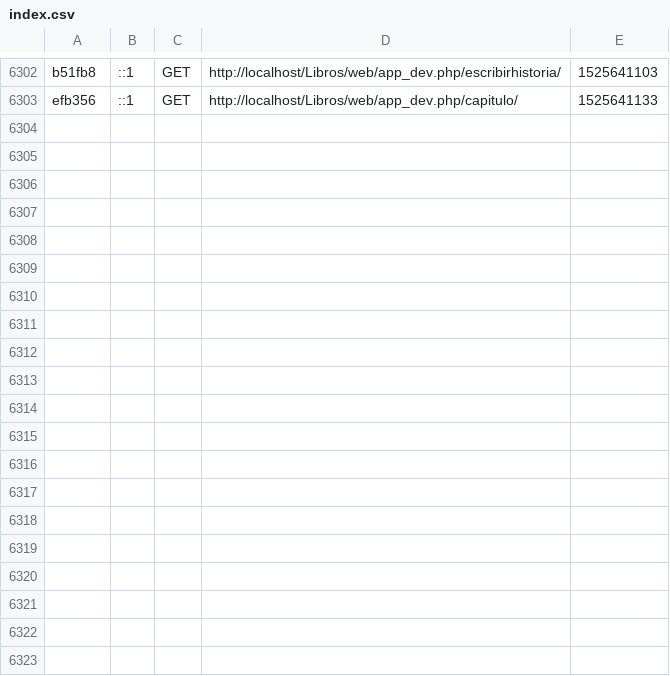
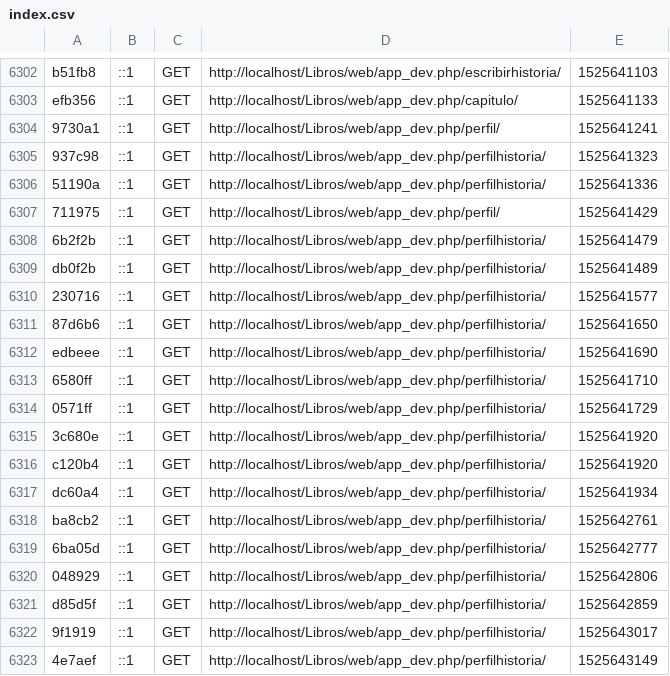
Before and after one commit to ainalm/Libros, a CSV file: app/cache/dev/profiler/index.csv, drawn as a sheet; only a part is shown, gaps mark what is left out; the diff covers the shown part only.

Commit message:
New page: Perfil historia

```diff
--- a/app/cache/dev/profiler/index.csv
+++ b/app/cache/dev/profiler/index.csv
@@ -6303 +6303,21 @@ b51fb8,::1,GET,http://localhost/Libros/web/app_dev.php/escribirhistoria/,1525641
 efb356,::1,GET,http://localhost/Libros/web/app_dev.php/capitulo/,1525641133,
+9730a1,::1,GET,http://localhost/Libros/web/app_dev.php/perfil/,1525641241,
+937c98,::1,GET,http://localhost/Libros/web/app_dev.php/perfilhistoria/,1525641323,
+51190a,::1,GET,http://localhost/Libros/web/app_dev.php/perfilhistoria/,1525641336,
+711975,::1,GET,http://localhost/Libros/web/app_dev.php/perfil/,1525641429,
+6b2f2b,::1,GET,http://localhost/Libros/web/app_dev.php/perfilhistoria/,1525641479,
+db0f2b,::1,GET,http://localhost/Libros/web/app_dev.php/perfilhistoria/,1525641489,
+230716,::1,GET,http://localhost/Libros/web/app_dev.php/perfilhistoria/,1525641577,
+87d6b6,::1,GET,http://localhost/Libros/web/app_dev.php/perfilhistoria/,1525641650,
+edbeee,::1,GET,http://localhost/Libros/web/app_dev.php/perfilhistoria/,1525641690,
+6580ff,::1,GET,http://localhost/Libros/web/app_dev.php/perfilhistoria/,1525641710,
+0571ff,::1,GET,http://localhost/Libros/web/app_dev.php/perfilhistoria/,1525641729,
+3c680e,::1,GET,http://localhost/Libros/web/app_dev.php/perfilhistoria/,1525641920,
+c120b4,::1,GET,http://localhost/Libros/web/app_dev.php/perfilhistoria/,1525641920,
+dc60a4,::1,GET,http://localhost/Libros/web/app_dev.php/perfilhistoria/,1525641934,
+ba8cb2,::1,GET,http://localhost/Libros/web/app_dev.php/perfilhistoria/,1525642761,
+6ba05d,::1,GET,http://localhost/Libros/web/app_dev.php/perfilhistoria/,1525642777,
+048929,::1,GET,http://localhost/Libros/web/app_dev.php/perfilhistoria/,1525642806,
+d85d5f,::1,GET,http://localhost/Libros/web/app_dev.php/perfilhistoria/,1525642859,
+9f1919,::1,GET,http://localhost/Libros/web/app_dev.php/perfilhistoria/,1525643017,
+4e7aef,::1,GET,http://localhost/Libros/web/app_dev.php/perfilhistoria/,1525643149,
```
Also changed, not shown: 15 added rows elsewhere in this file, 46 other files.
